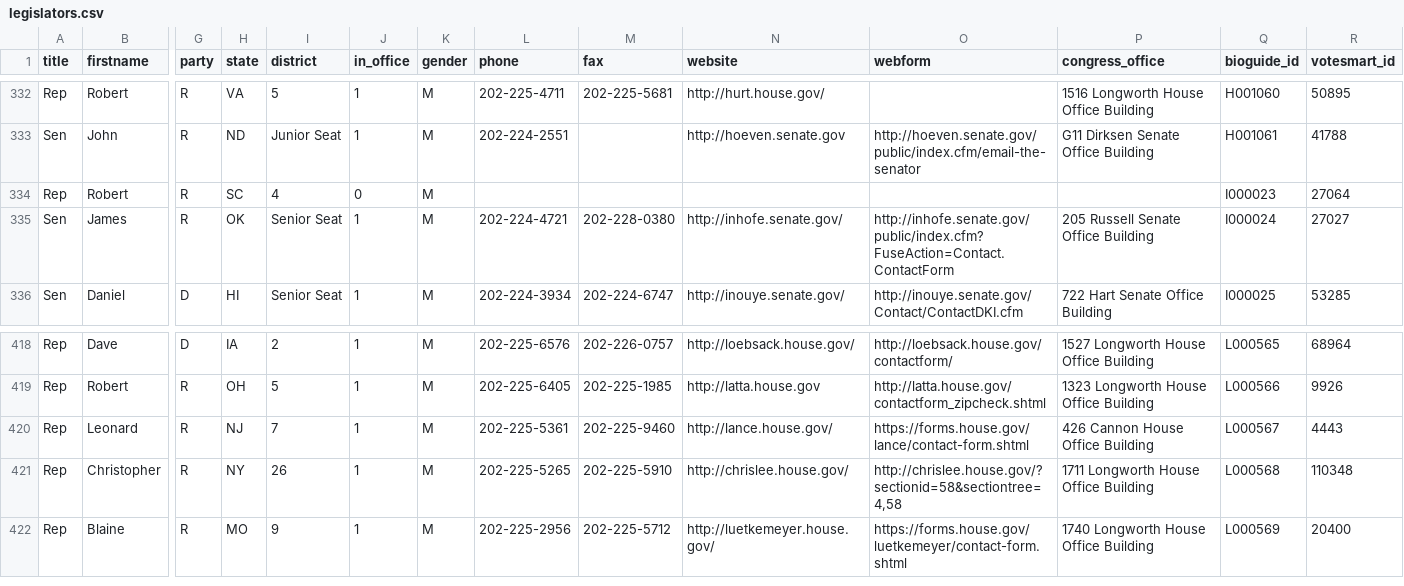
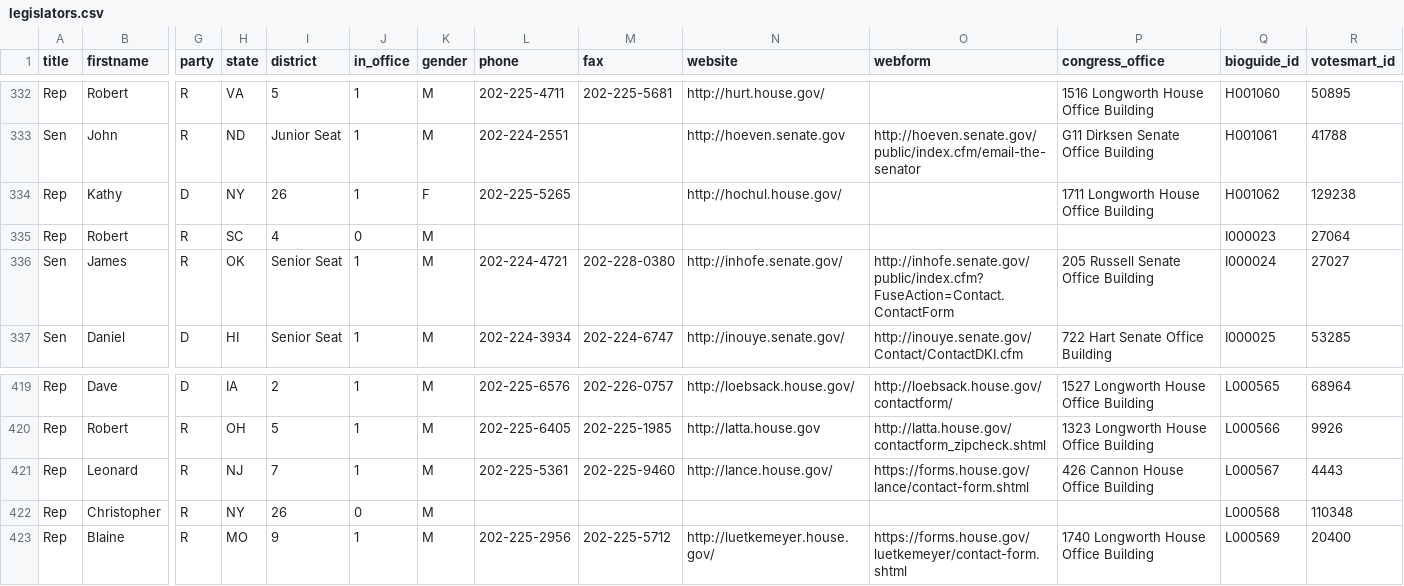
Before and after one commit to maco/apidata, a CSV file: legislators/legislators.csv, drawn as a sheet; only a part is shown, gaps mark what is left out; addresses are those after the commit; rows hold the shown columns only; the diff names each change by its address in the sheet, - before the commit and + after, or states it on an @@ line.

Commit message:
s/Lee/Hochul for NY 26

```diff
--- a/legislators/legislators.csv
+++ b/legislators/legislators.csv
+row 334: Rep | Kathy | D | NY | 26 | 1 | F | 202-225-5265 |  | http://hochul.house.gov/ |  | 1711 Longworth House Office Building | H001062 | 129238
-J422 (in_office): 1
+J422 (in_office): 0
-L422 (phone): 202-225-5265
+L422 (phone): (empty)
-M422 (fax): 202-225-5910
+M422 (fax): (empty)
-N422 (website): http://chrislee.house.gov/
+N422 (website): (empty)
-O422 (webform): http://chrislee.house.gov/?sectionid=58&sectiontree=4,58
+O422 (webform): (empty)
-P422 (congress_office): 1711 Longworth House Office Building
+P422 (congress_office): (empty)
```
